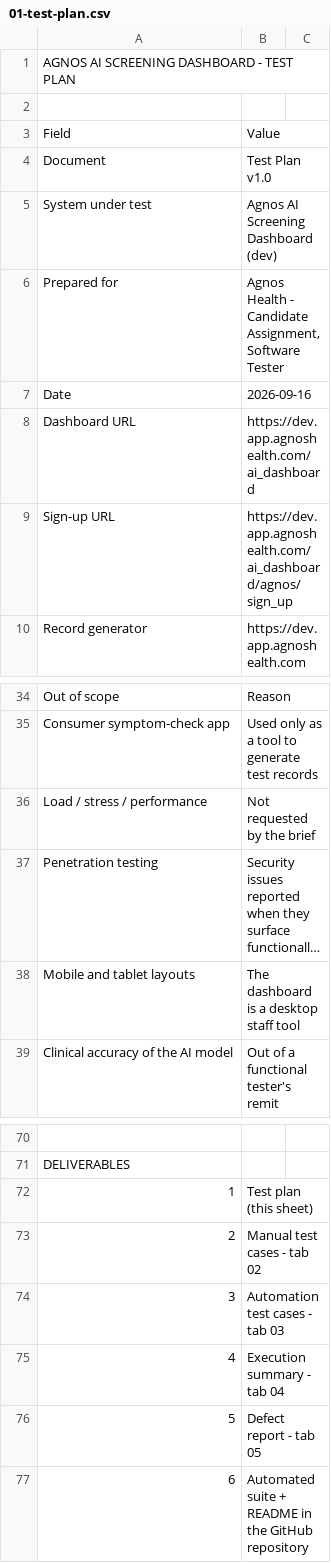
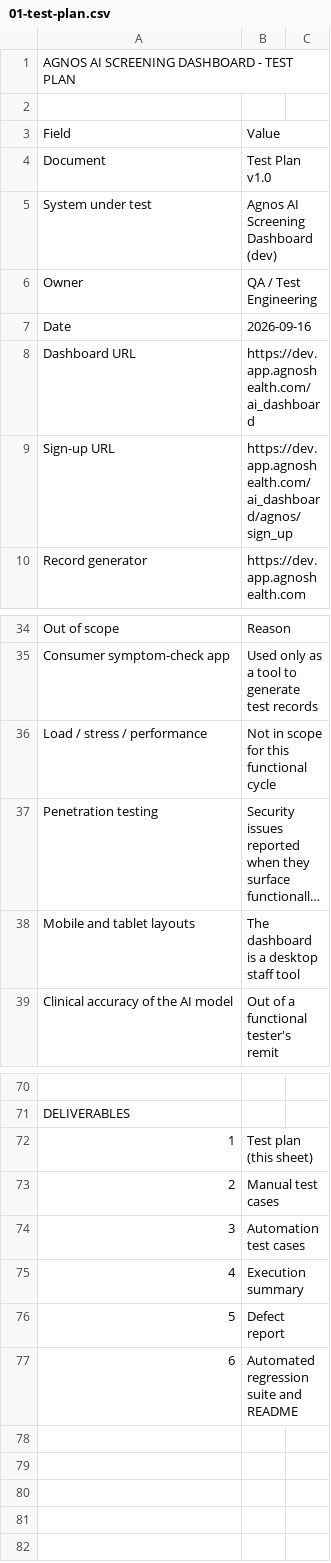
Before and after one commit to thoedsakbunmebut/agnoshealth, a CSV file: reports/01-test-plan.csv, drawn as a sheet; only a part is shown, gaps mark what is left out; long unchanged cells end in …; removed rows and columns are numbered as before the commit, all else as after; the diff names each change by its address in the sheet, - before the commit and + after, or states it on an @@ line.

```diff
--- a/reports/01-test-plan.csv
+++ b/reports/01-test-plan.csv
-row 6: Prepared for | Agnos Health - Candidate Assignment, Software Tester
+row 6: Owner | QA / Test Engineering
-B36: Not requested by the brief
+B36: Not in scope for this functional cycle
-B73: Manual test cases - tab 02
+B73: Manual test cases
-B74: Automation test cases - tab 03
+B74: Automation test cases
-B75: Execution summary - tab 04
+B75: Execution summary
-B76: Defect report - tab 05
+B76: Defect report
-B77: Automated suite + README in the GitHub repository
+B77: Automated regression suite and README
```
Also changed, not shown: 5 other files.
